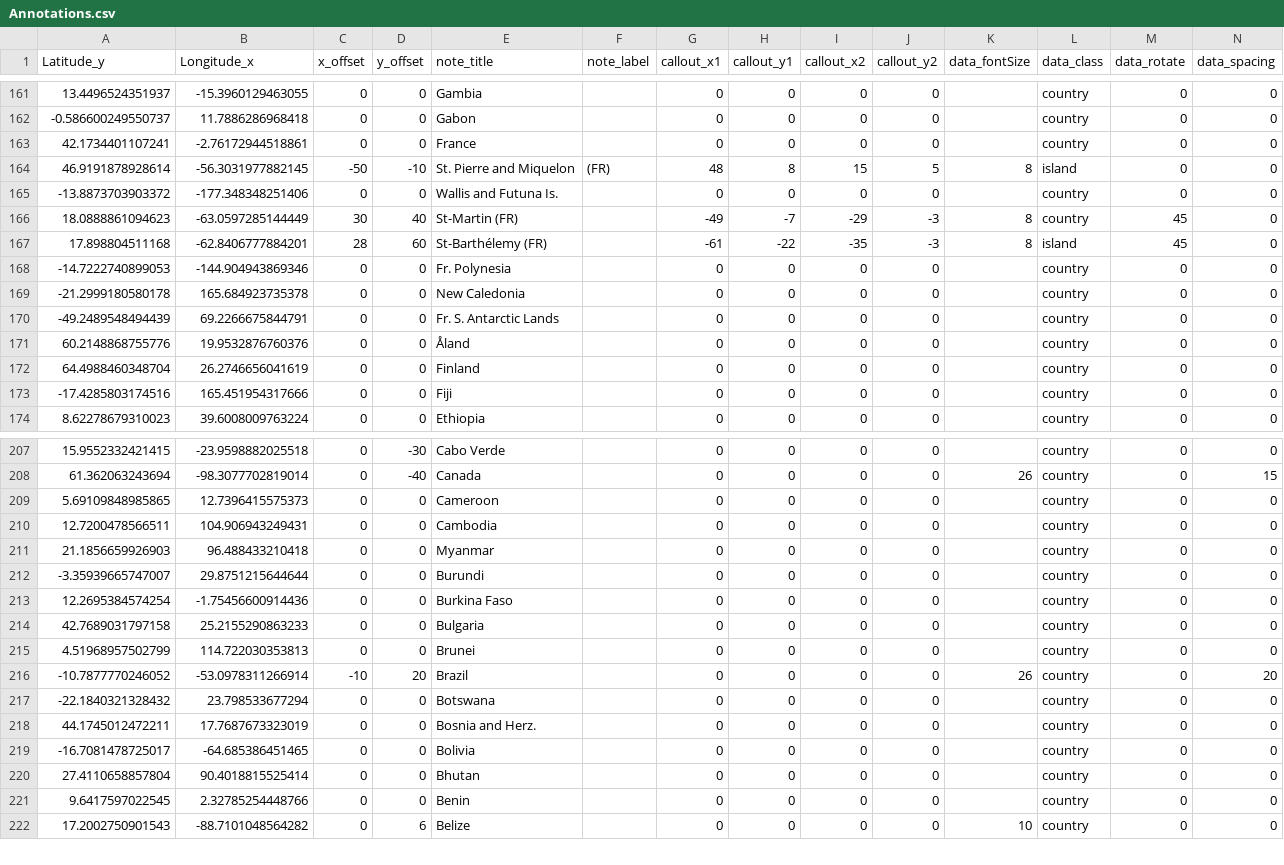
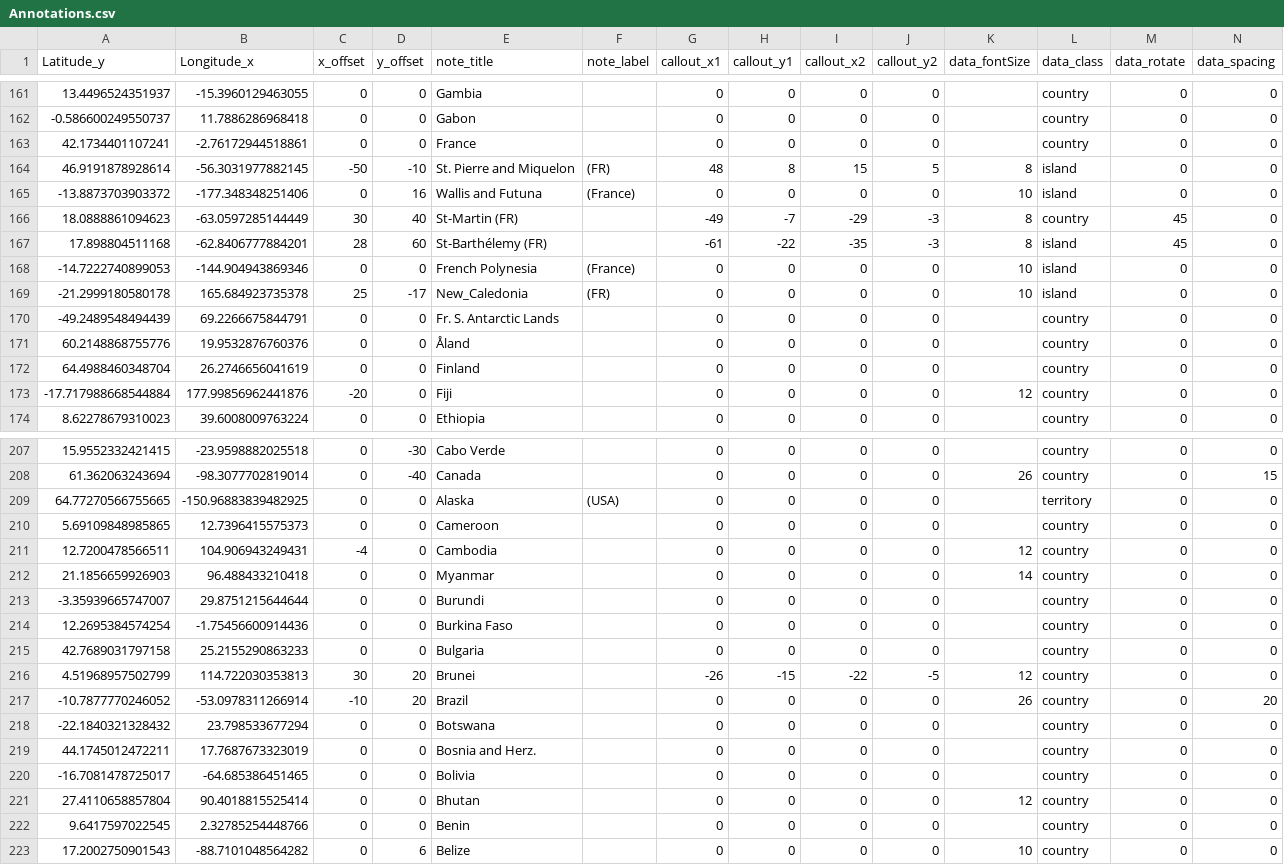
Before and after one commit to abitwitch/ImagoWorldMap, a CSV file: Annotations.csv, drawn as a sheet; only a part is shown, gaps mark what is left out; the diff covers the shown part only.

```diff
--- a/Annotations.csv
+++ b/Annotations.csv
@@ -164,7 +164,7 @@ Latitude_y,Longitude_x,x_offset,y_offset,note_title,note_label,callout_x1,callou
 46.9191878928614,-56.3031977882145,-50,-10,St. Pierre and Miquelon,(FR),48,8,15,5,8,island,0,0
--13.8873703903372,-177.348348251406,0,0,Wallis and Futuna Is.,,0,0,0,0,,country,0,0
+-13.8873703903372,-177.348348251406,0,16,Wallis and Futuna,(France),0,0,0,0,10,island,0,0
 18.0888861094623,-63.0597285144449,30,40,St-Martin (FR),,-49,-7,-29,-3,8,country,45,0
 17.898804511168,-62.8406777884201,28,60,St-Barthélemy (FR),,-61,-22,-35,-3,8,island,45,0
--14.7222740899053,-144.904943869346,0,0,Fr. Polynesia,,0,0,0,0,,country,0,0
--21.2999180580178,165.684923735378,0,0,New Caledonia,,0,0,0,0,,country,0,0
+-14.7222740899053,-144.904943869346,0,0,French Polynesia,(France),0,0,0,0,10,island,0,0
+-21.2999180580178,165.684923735378,25,-17,New_Caledonia,(FR),0,0,0,0,10,island,0,0
 -49.2489548494439,69.2266675844791,0,0,Fr. S. Antarctic Lands,,0,0,0,0,,country,0,0
@@ -172,3 +172,3 @@ Latitude_y,Longitude_x,x_offset,y_offset,note_title,note_label,callout_x1,callou
 64.4988460348704,26.2746656041619,0,0,Finland,,0,0,0,0,,country,0,0
--17.4285803174516,165.451954317666,0,0,Fiji,,0,0,0,0,,country,0,0
+-17.717988668544884,177.99856962441876,-20,0,Fiji,,0,0,0,0,12,country,0,0
 8.62278679310023,39.6008009763224,0,0,Ethiopia,,0,0,0,0,,country,0,0
@@ -208,5 +208,6 @@ Latitude_y,Longitude_x,x_offset,y_offset,note_title,note_label,callout_x1,callou
 61.362063243694,-98.3077702819014,0,-40,Canada,,0,0,0,0,26,country,0,15
+64.77270566755665,-150.96883839482925,0,0,Alaska,(USA),0,0,0,0,,territory,0,0
 5.69109848985865,12.7396415575373,0,0,Cameroon,,0,0,0,0,,country,0,0
-12.7200478566511,104.906943249431,0,0,Cambodia,,0,0,0,0,,country,0,0
-21.1856659926903,96.488433210418,0,0,Myanmar,,0,0,0,0,,country,0,0
+12.7200478566511,104.906943249431,-4,0,Cambodia,,0,0,0,0,12,country,0,0
+21.1856659926903,96.488433210418,0,0,Myanmar,,0,0,0,0,14,country,0,0
 -3.35939665747007,29.8751215644644,0,0,Burundi,,0,0,0,0,,country,0,0
@@ -214,3 +215,3 @@ Latitude_y,Longitude_x,x_offset,y_offset,note_title,note_label,callout_x1,callou
 42.7689031797158,25.2155290863233,0,0,Bulgaria,,0,0,0,0,,country,0,0
-4.51968957502799,114.722030353813,0,0,Brunei,,0,0,0,0,,country,0,0
+4.51968957502799,114.722030353813,30,20,Brunei,,-26,-15,-22,-5,12,country,0,0
 -10.7877770246052,-53.0978311266914,-10,20,Brazil,,0,0,0,0,26,country,0,20
@@ -219,3 +220,3 @@ Latitude_y,Longitude_x,x_offset,y_offset,note_title,note_label,callout_x1,callou
 -16.7081478725017,-64.685386451465,0,0,Bolivia,,0,0,0,0,,country,0,0
-27.4110658857804,90.4018815525414,0,0,Bhutan,,0,0,0,0,,country,0,0
+27.4110658857804,90.4018815525414,0,0,Bhutan,,0,0,0,0,12,country,0,0
 9.6417597022545,2.32785254448766,0,0,Benin,,0,0,0,0,,country,0,0
```
Also changed, not shown: 125 edited cells elsewhere in this file.
